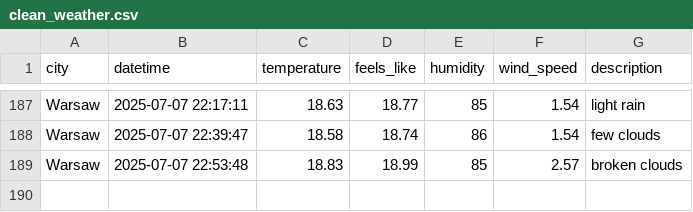
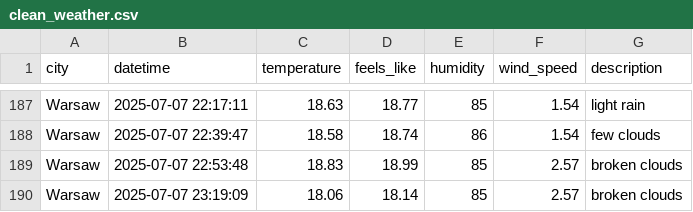
Before and after one commit to ostherhuspl/weather-data-pipeline, a CSV file: data/clean_weather.csv, drawn as a sheet; only a part is shown, gaps mark what is left out.

```diff
--- a/data/clean_weather.csv
+++ b/data/clean_weather.csv
@@ -189 +189,2 @@ Warsaw,2025-07-07 22:39:47,18.58,18.74,86,1.54,few clouds
 Warsaw,2025-07-07 22:53:48,18.83,18.99,85,2.57,broken clouds
+Warsaw,2025-07-07 23:19:09,18.06,18.14,85,2.57,broken clouds
```
